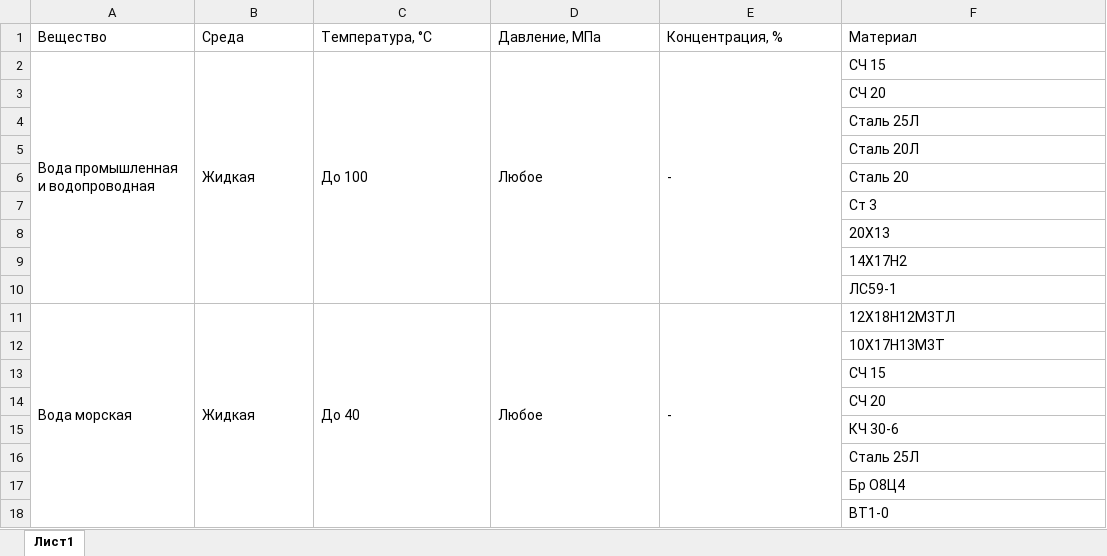
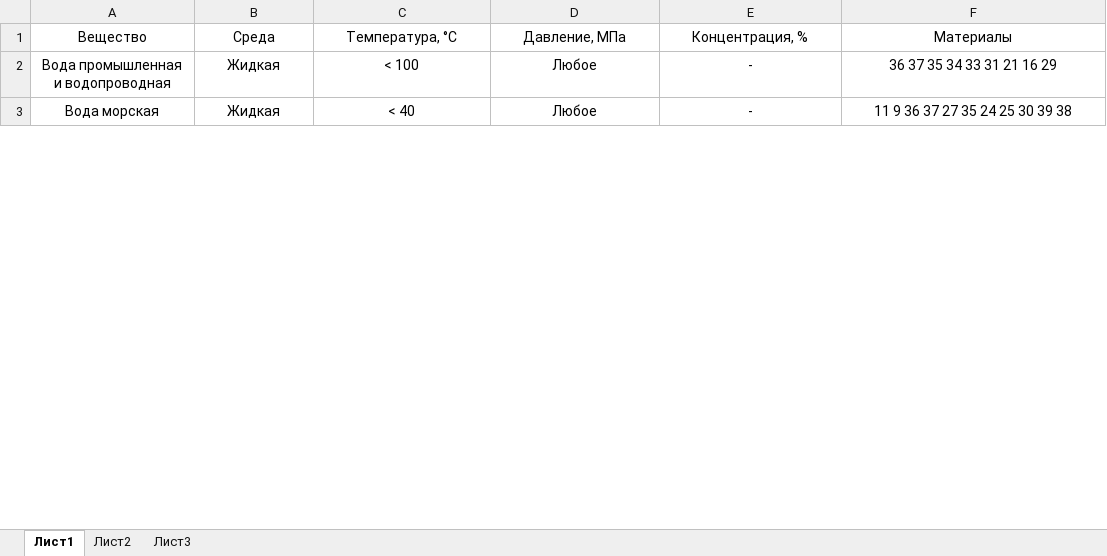
Before and after one commit to fedmog1lnkv/DataBase-for-chemistry, an Excel workbook: DB.xlsx, sheet Лист1, drawn as a sheet; only a part is shown; values as stored, in another font and other column widths than the file's, no borders; removed rows and columns are numbered as before the commit, all else as after; the diff covers the shown part only; the diff names each change by its address in the sheet, - before the commit and + after, or states it on an @@ line.

```diff
--- a/DB.xlsx (sheet Лист1)
+++ b/DB.xlsx (sheet Лист1)
+sheet tab: Лист2
+sheet tab: Лист3
-A1:F2 alignment: left
+A1:F2 alignment: center
-F1: Материал
+F1: Материалы
-A2:A10 merged
-B2:B10 merged
-C2: До 100
+C2: < 100
-C2:C10 merged
-D2:D10 merged
-E2:E10 merged
-F2: СЧ 15
+F2: 36 37 35 34 33 31 21 16 29
-row 3:  |  |  |  |  | СЧ 20
-row 4:  |  |  |  |  | Сталь 25Л
-row 5:  |  |  |  |  | Сталь 20Л
-row 6:  |  |  |  |  | Сталь 20
-row 7:  |  |  |  |  | Ст 3
-row 8:  |  |  |  |  | 20Х13
-row 9:  |  |  |  |  | 14Х17Н2
-row 10:  |  |  |  |  | ЛС59-1
-A3:F3 alignment: left
+A3:F3 alignment: center
-A11:A21 merged
-B11:B21 merged
-C3: До 40
+C3: < 40
-C11:C21 merged
-D11:D21 merged
-E11:E21 merged
-F3: 12Х18Н12М3ТЛ
+F3: 11 9 36 37 27 35 24 25 30 39 38
-row 12:  |  |  |  |  | 10Х17Н13М3Т
-row 13:  |  |  |  |  | СЧ 15
-row 14:  |  |  |  |  | СЧ 20
-row 15:  |  |  |  |  | КЧ 30-6
-row 16:  |  |  |  |  | Сталь 25Л
-row 17:  |  |  |  |  | Бр О8Ц4
-row 18:  |  |  |  |  | ВТ1-0
```
Also changed, not shown: 25 added rows, 57 removed rows, 12 edited cells, cell formats and merged cells elsewhere in this sheet, 2 other files.
